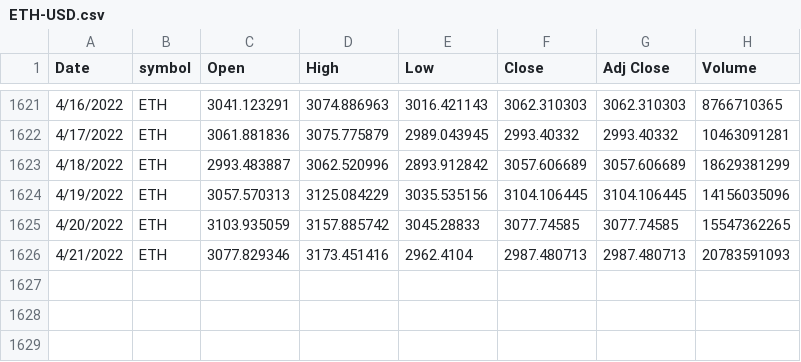
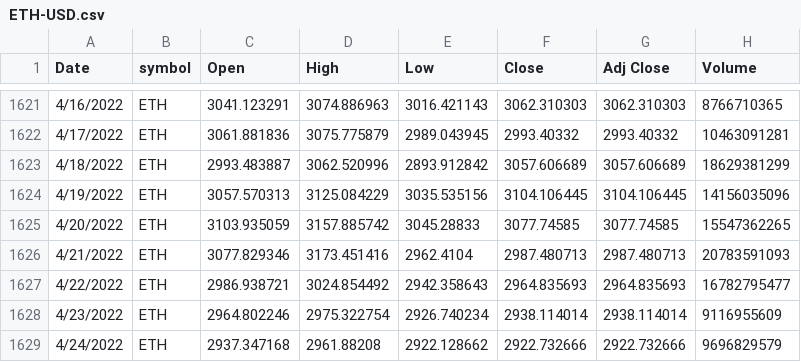
Before and after one commit to Akhil08/excel_files, a CSV file: ETH-USD.csv, drawn as a sheet; only a part is shown, gaps mark what is left out.

Commit message:
Add files via upload

```diff
--- a/ETH-USD.csv
+++ b/ETH-USD.csv
@@ -1626 +1626,4 @@ Date,symbol,Open,High,Low,Close,Adj Close,Volume
 4/21/2022,ETH,3077.829346,3173.451416,2962.4104,2987.480713,2987.480713,20783591093
+4/22/2022,ETH,2986.938721,3024.854492,2942.358643,2964.835693,2964.835693,16782795477
+4/23/2022,ETH,2964.802246,2975.322754,2926.740234,2938.114014,2938.114014,9116955609
+4/24/2022,ETH,2937.347168,2961.88208,2922.128662,2922.732666,2922.732666,9696829579
```
